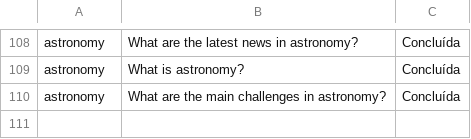
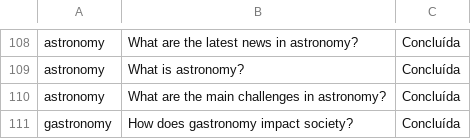
Before and after one commit to MisaAndrejezieski/AutoPes.py, a CSV file: resultados_pesquisas.csv, drawn as a sheet; only a part is shown, gaps mark what is left out; the diff names each change by its address in the sheet, - before the commit and + after, or states it on an @@ line.

```diff
--- a/resultados_pesquisas.csv
+++ b/resultados_pesquisas.csv
+row 111: gastronomy | How does gastronomy impact society? | Concluída
```
Also changed, not shown: 1 other file.
